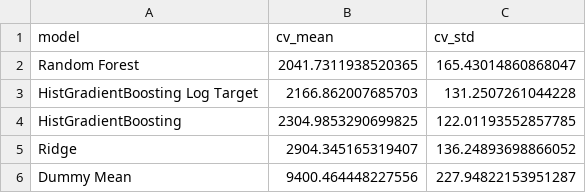
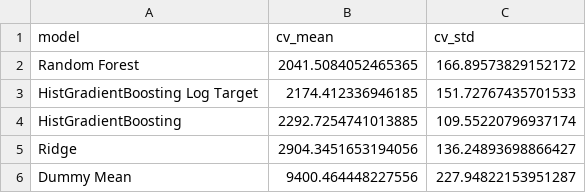
Before and after one commit to denoskume/Healthcare-Insurance-Risk-Analysis, a CSV file: outputs/metrics/regression_model_comparison.csv, drawn as a sheet.

Commit message:
results: add reproduced model outputs

```diff
--- a/outputs/metrics/regression_model_comparison.csv
+++ b/outputs/metrics/regression_model_comparison.csv
@@ -1,6 +1,6 @@
 model,cv_mean,cv_std
-Random Forest,2041.7311938520365,165.43014860868047
-HistGradientBoosting Log Target,2166.862007685703,131.2507261044228
-HistGradientBoosting,2304.9853290699825,122.01193552857785
-Ridge,2904.345165319407,136.24893698866052
+Random Forest,2041.5084052465365,166.89573829152172
+HistGradientBoosting Log Target,2174.412336946185,151.72767435701533
+HistGradientBoosting,2292.7254741013885,109.55220796937174
+Ridge,2904.3451653194056,136.24893698866427
 Dummy Mean,9400.464448227556,227.94822153951287
```
Also changed, not shown: outputs/metrics/classification_model_comparison.csv, 9 other files.
